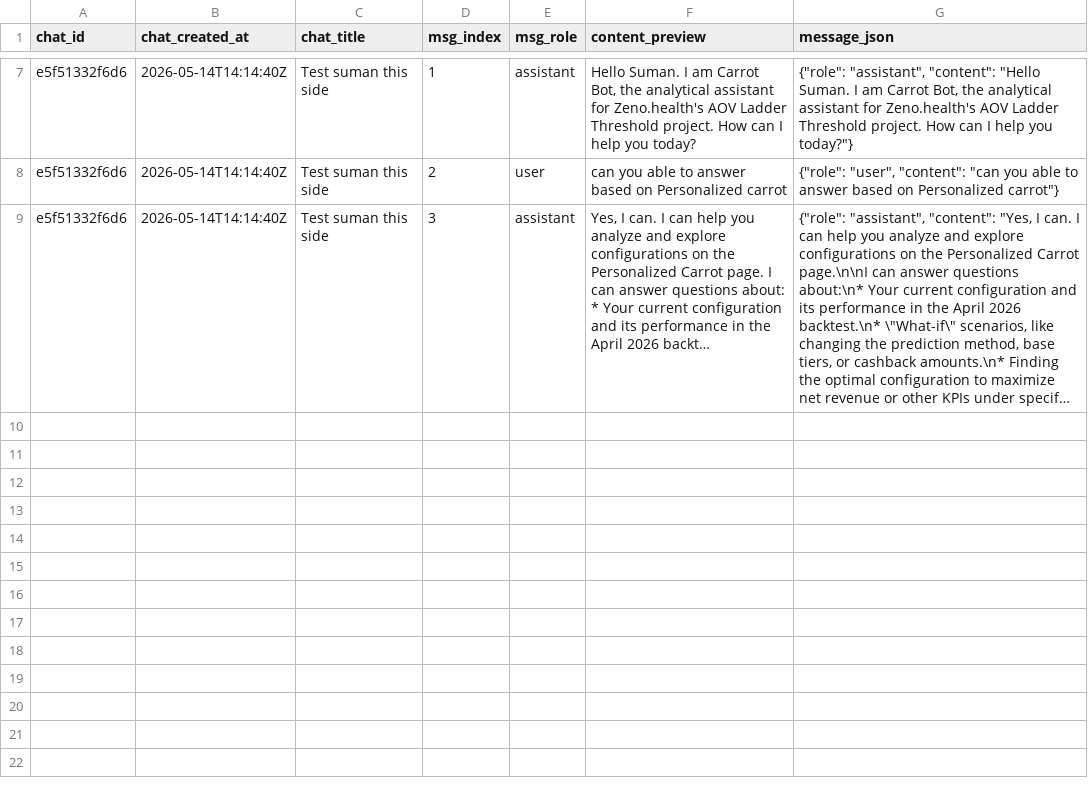
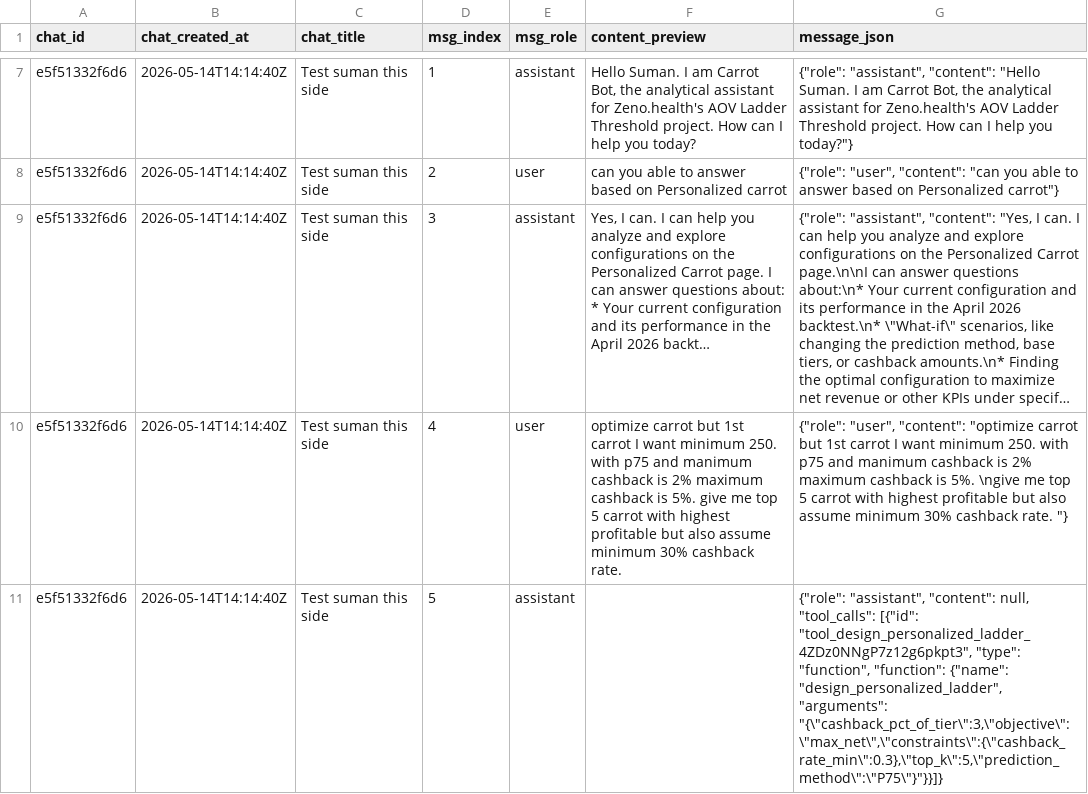
Before and after one commit to prsuman1/carrot-ladder, a CSV file: data/chats.csv, drawn as a sheet; only a part is shown, gaps mark what is left out; long unchanged cells end in …; the diff covers the shown part only; the diff names each change by its address in the sheet, - before the commit and + after, or states it on an @@ line.

Commit message:
chat: update chats.csv [2026-05-18T06:19:57Z]

```diff
--- a/data/chats.csv
+++ b/data/chats.csv
+row 10: e5f51332f6d6 | 2026-05-14T14:14:40Z | Test suman this side | 4 | user | optimize carrot but 1st carrot I want minimum 250. with p75 and manimum cashback is 2% maximum cashback is 5%. give me top 5 carrot with highest profitable but also assume minimum 30% cashback rate. | {"role": "user", "content": "optimize carrot but 1st carrot I want minimum 250. with p75 and manimum cashback is 2% maximum cashback is 5%. \ngive me top 5 carrot with highest profitable but also assume minimum 30% cashback rate. "}
+row 11: e5f51332f6d6 | 2026-05-14T14:14:40Z | Test suman this side | 5 | assistant |  | {"role": "assistant", "content": null, "tool_calls": [{"id": "tool_design_personalized_ladder_4ZDz0NNgP7z12g6pkpt3", "type": "function", "function": {"name": "design_personalized_ladder", "arguments": "{\"cashback_pct_of_tier\":3,\"objective\":\"max_net\",\"constraints\":{\"cashback_rate_min\":0.3},\"top_k\":5,\"prediction_method\":\"P75\"}"}}]}
```
Also changed, not shown: 2 added rows elsewhere in this file.
